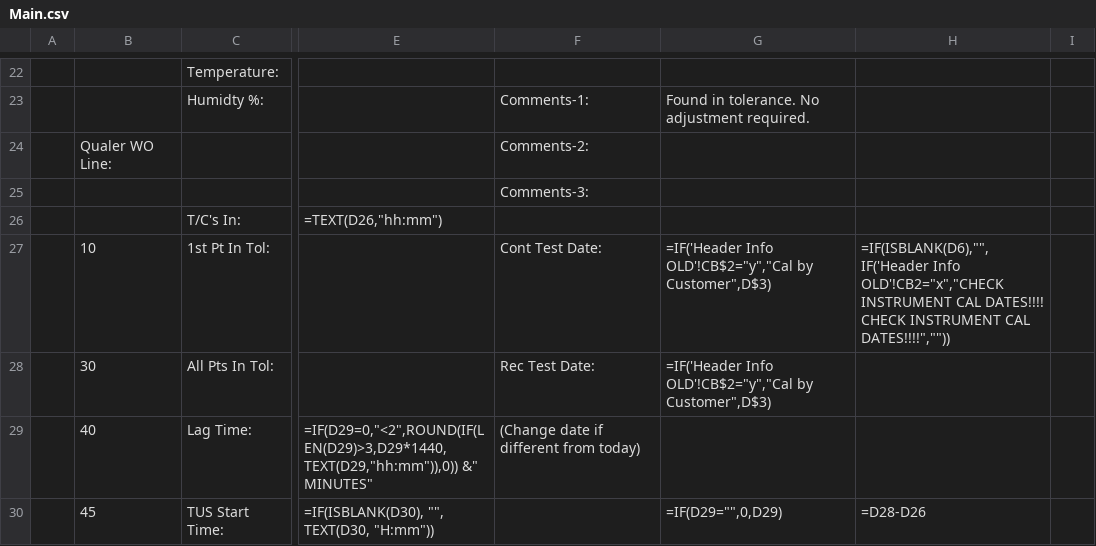
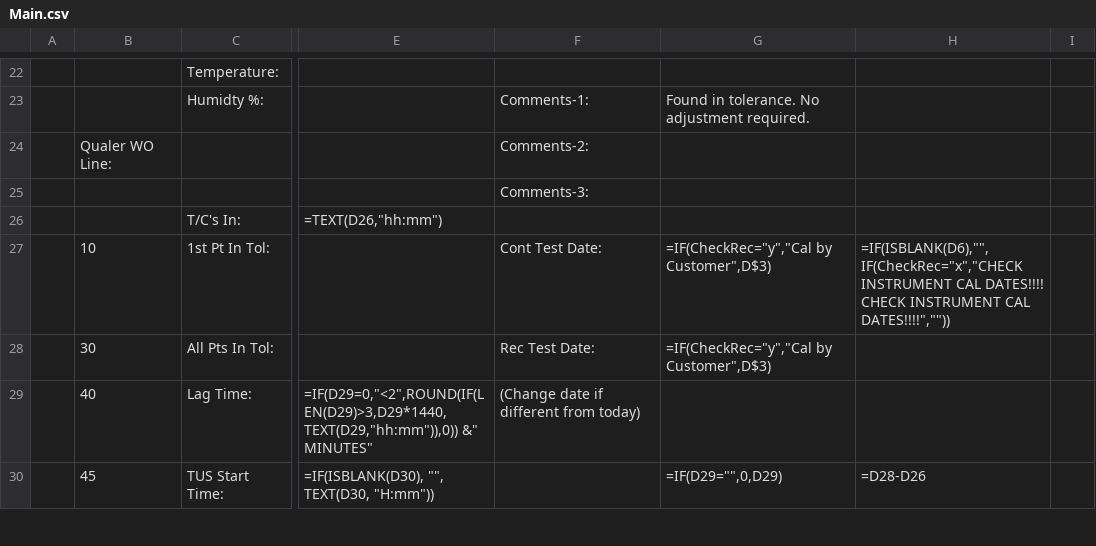
Before and after one commit to Johnson-Gage-Inspection-Inc/xl-TUS, a CSV file: exploded/00 TUS cert/sheets/Main.csv, drawn as a sheet; only a part is shown, gaps mark what is left out; the diff covers the shown part only; the diff names each change by its address in the sheet, - before the commit and + after, or states it on an @@ line.

Commit message:
Refactor TUS Worksheet and Standards Import Data
- Updated formulas in Main.csv for customer name retrieval and load entry calculations.
- Changed the structure of Standards_Import.csv to adjust temperature points and values.
- Removed the filtered customers data file as it is no longer needed.

```diff
--- a/exploded/00 TUS cert/sheets/Main.csv
+++ b/exploded/00 TUS cert/sheets/Main.csv
-G27:G28: =IF('Header Info OLD'!CB$2="y","Cal by Customer",D$3)
+G27:G28: =IF(CheckRec="y","Cal by Customer",D$3)
-H27: =IF(ISBLANK(D6),"",IF('Header Info OLD'!CB2="x","CHECK INSTRUMENT CAL…
+H27: =IF(ISBLANK(D6),"",IF(CheckRec="x","CHECK INSTRUMENT CAL…
```
Also changed, not shown: 13 edited cells elsewhere in this file, exploded/00 TUS cert/sheets/Access_Data.csv, exploded/00 TUS cert/sheets/Standards_Import.csv, 6 other files.
